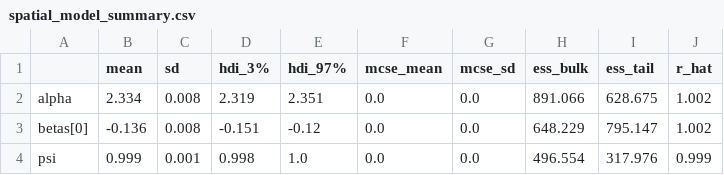
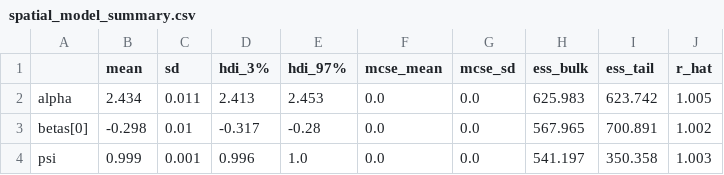
Before and after one commit to noahkarsky/texas-mushrooms, a CSV file: data/outputs/spatial_model_summary.csv, drawn as a sheet.

```diff
--- a/data/outputs/spatial_model_summary.csv
+++ b/data/outputs/spatial_model_summary.csv
@@ -1,4 +1,4 @@
 ,mean,sd,hdi_3%,hdi_97%,mcse_mean,mcse_sd,ess_bulk,ess_tail,r_hat
-alpha,2.334,0.008,2.319,2.351,0.0,0.0,891.066,628.675,1.002
-betas[0],-0.136,0.008,-0.151,-0.12,0.0,0.0,648.229,795.147,1.002
-psi,0.999,0.001,0.998,1.0,0.0,0.0,496.554,317.976,0.999
+alpha,2.434,0.011,2.413,2.453,0.0,0.0,625.983,623.742,1.005
+betas[0],-0.298,0.01,-0.317,-0.28,0.0,0.0,567.965,700.891,1.002
+psi,0.999,0.001,0.996,1.0,0.0,0.0,541.197,350.358,1.003
```
Also changed, not shown: data/outputs/weather_model_summary.csv, data/processed/mushroom_daily.csv, 19 other files.
